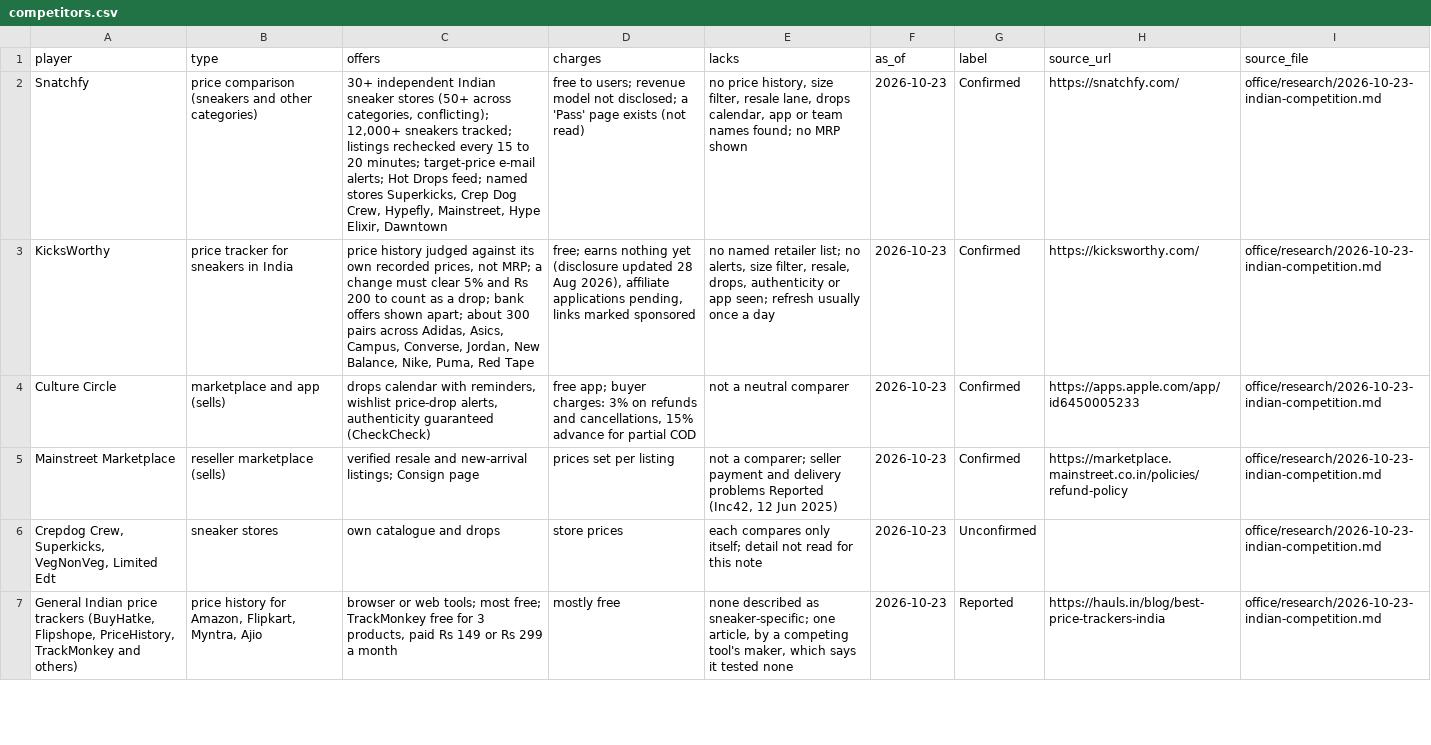
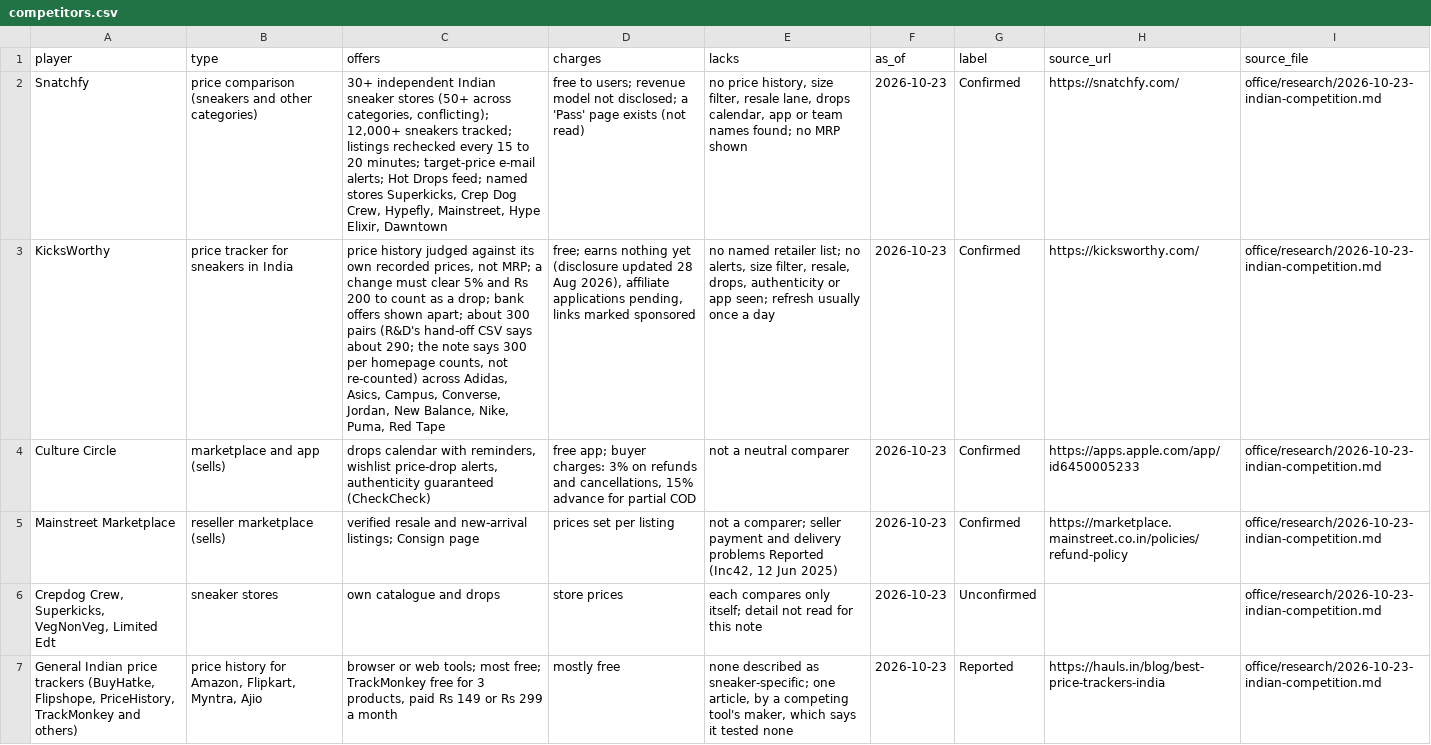
Before and after one commit to Anirudh-saiA/chosn, a CSV file: data/research/competitors.csv, drawn as a sheet; only a part is shown; the diff names each change by its address in the sheet, - before the commit and + after, or states it on an @@ line.

```diff
--- a/data/research/competitors.csv
+++ b/data/research/competitors.csv
-C3 (offers): …300 pairs across Adidas,…
+C3 (offers): …300 pairs (R&D's hand-off CSV says about 290; the note says 300 per homepage counts, not re-counted) across Adidas,…
```
Also changed, not shown: data/research/mrp_india.csv, 4 other files.
